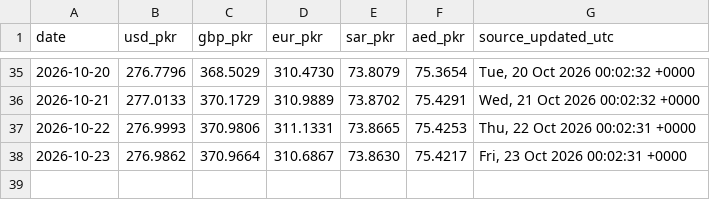
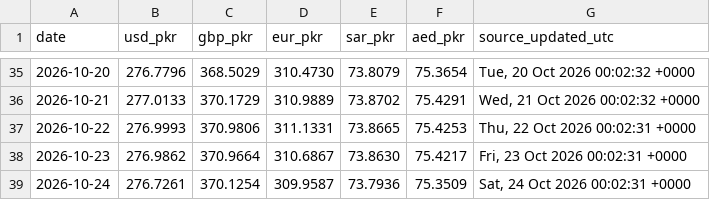
Before and after one commit to galiraza/github-actions-demo, a CSV file: data/rates.csv, drawn as a sheet; only a part is shown, gaps mark what is left out.

```diff
--- a/data/rates.csv
+++ b/data/rates.csv
@@ -38 +38,2 @@ date,usd_pkr,gbp_pkr,eur_pkr,sar_pkr,aed_pkr,source_updated_utc
 2026-10-23,276.9862,370.9664,310.6867,73.8630,75.4217,"Fri, 23 Oct 2026 00:02:31 +0000"
+2026-10-24,276.7261,370.1254,309.9587,73.7936,75.3509,"Sat, 24 Oct 2026 00:02:31 +0000"
```
